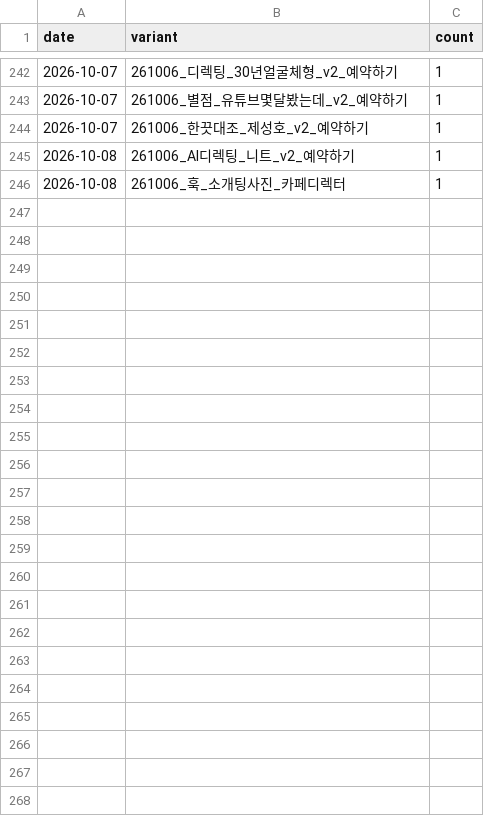
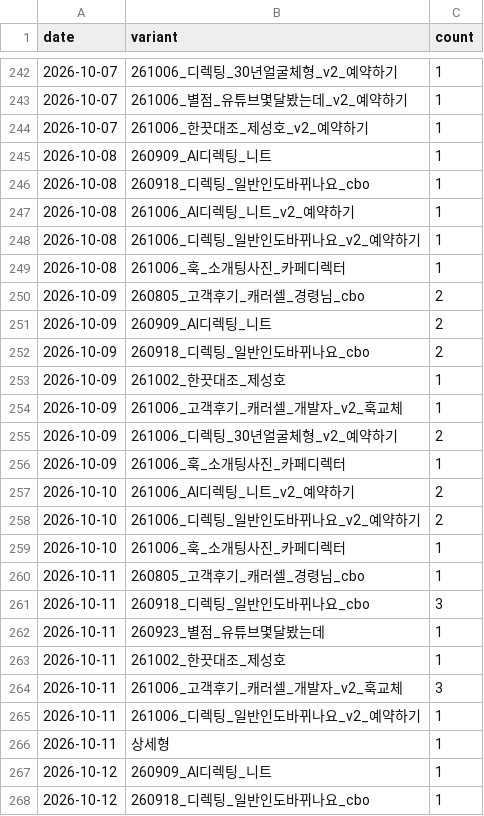
Before and after one commit to fgih304-netizen/fgih304-netizen.github.io, a CSV file: creative_typeform.csv, drawn as a sheet; only a part is shown, gaps mark what is left out.

```diff
--- a/creative_typeform.csv
+++ b/creative_typeform.csv
@@ -244,3 +244,25 @@ date,variant,count
 2026-10-07,261006_한끗대조_제성호_v2_예약하기,1
+2026-10-08,260909_AI디렉팅_니트,1
+2026-10-08,260918_디렉팅_일반인도바뀌나요_cbo,1
 2026-10-08,261006_AI디렉팅_니트_v2_예약하기,1
+2026-10-08,261006_디렉팅_일반인도바뀌나요_v2_예약하기,1
 2026-10-08,261006_훅_소개팅사진_카페디렉터,1
+2026-10-09,260805_고객후기_캐러셀_경령님_cbo,2
+2026-10-09,260909_AI디렉팅_니트,2
+2026-10-09,260918_디렉팅_일반인도바뀌나요_cbo,2
+2026-10-09,261002_한끗대조_제성호,1
+2026-10-09,261006_고객후기_캐러셀_개발자_v2_훅교체,1
+2026-10-09,261006_디렉팅_30년얼굴체형_v2_예약하기,2
+2026-10-09,261006_훅_소개팅사진_카페디렉터,1
+2026-10-10,261006_AI디렉팅_니트_v2_예약하기,2
+2026-10-10,261006_디렉팅_일반인도바뀌나요_v2_예약하기,2
+2026-10-10,261006_훅_소개팅사진_카페디렉터,1
+2026-10-11,260805_고객후기_캐러셀_경령님_cbo,1
+2026-10-11,260918_디렉팅_일반인도바뀌나요_cbo,3
+2026-10-11,260923_별점_유튜브몇달봤는데,1
+2026-10-11,261002_한끗대조_제성호,1
+2026-10-11,261006_고객후기_캐러셀_개발자_v2_훅교체,3
+2026-10-11,261006_디렉팅_일반인도바뀌나요_v2_예약하기,1
+2026-10-11,상세형,1
+2026-10-12,260909_AI디렉팅_니트,1
+2026-10-12,260918_디렉팅_일반인도바뀌나요_cbo,1
```
Also changed, not shown: booking_completed.csv, creative_payments.csv, 8 other files.
